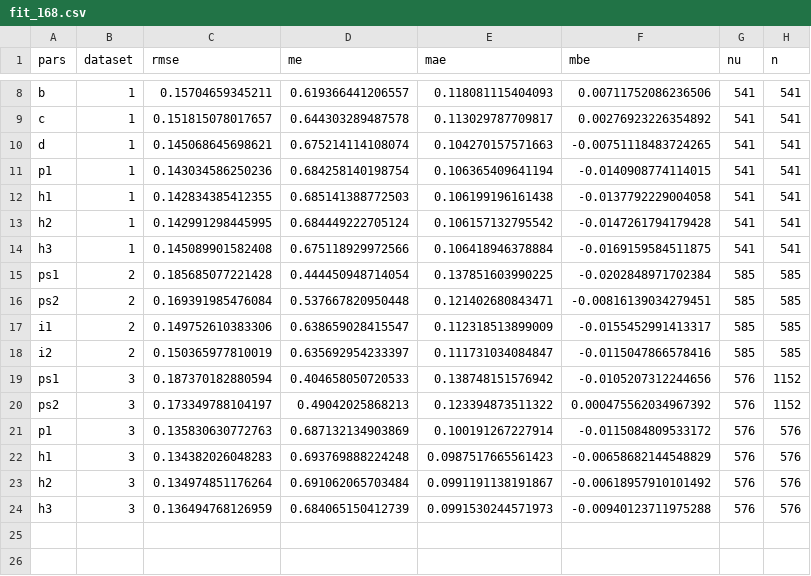
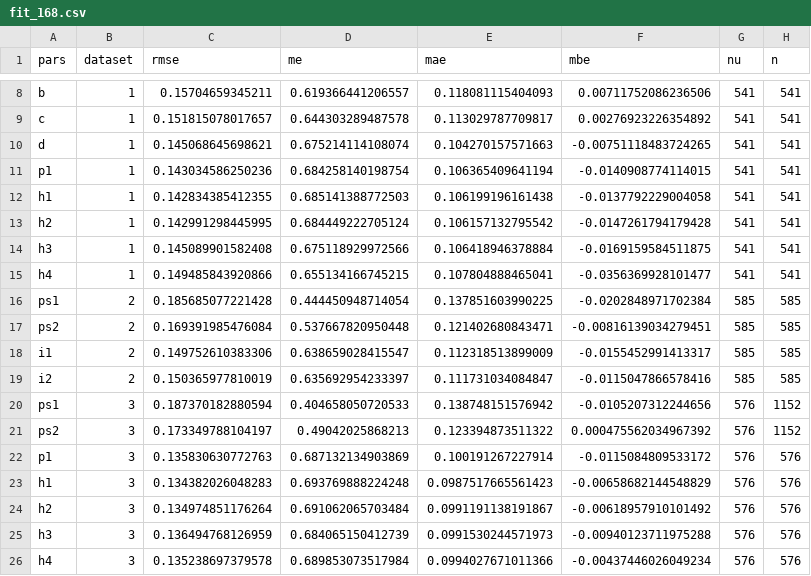
Before and after one commit to AU-BCE-EE/Hafner-2024-ALFAM2-dev, a CSV file: pars/output/fit_168.csv, drawn as a sheet; only a part is shown, gaps mark what is left out; the diff names each change by its address in the sheet, - before the commit and + after, or states it on an @@ line.

```diff
--- a/pars/output/fit_168.csv
+++ b/pars/output/fit_168.csv
+row 15: h4 | 1 | 0.149485843920866 | 0.655134166745215 | 0.107804888465041 | -0.0356369928101477 | 541 | 541
+row 26: h4 | 3 | 0.135238697379578 | 0.689853073517984 | 0.0994027671011366 | -0.00437446026049234 | 576 | 576
```
Also changed, not shown: pars/output/boot_summary.csv, pars/output/fit_168_app_mthd.csv, 52 other files.
